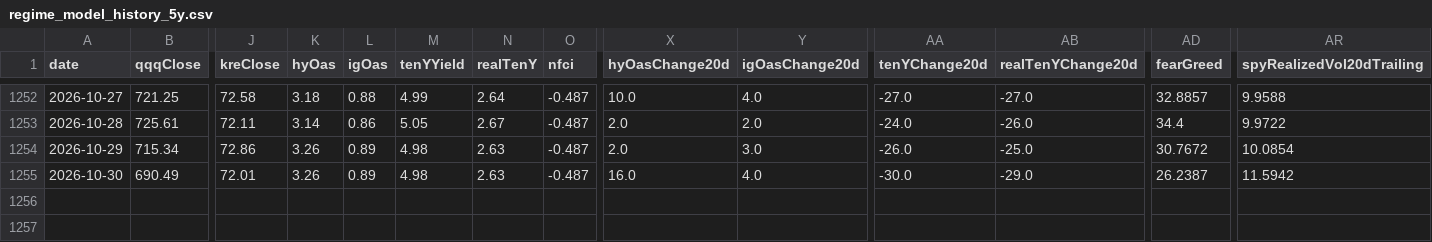
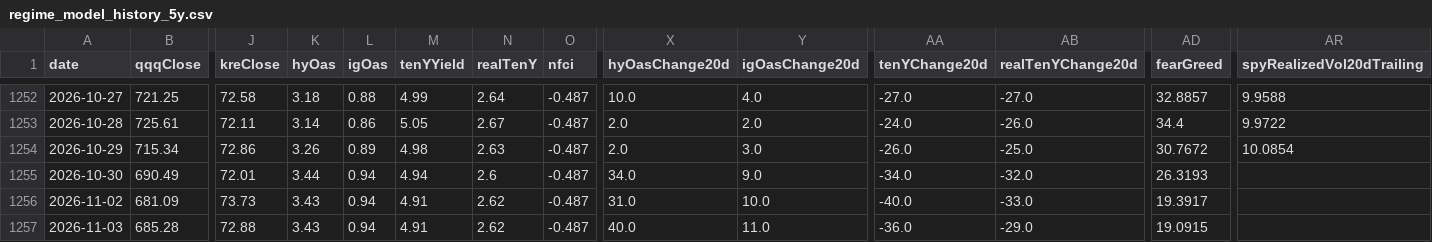
Before and after one commit to Kohaningithub/market-regime-dashboard, a CSV file: data/regime_model_history_5y.csv, drawn as a sheet; only a part is shown, gaps mark what is left out; rows hold the shown columns only; the diff names each change by its address in the sheet, - before the commit and + after, or states it on an @@ line.

```diff
--- a/data/regime_model_history_5y.csv
+++ b/data/regime_model_history_5y.csv
-K1255 (hyOas): 3.26
+K1255 (hyOas): 3.44
-L1255 (igOas): 0.89
+L1255 (igOas): 0.94
-M1255 (tenYYield): 4.98
+M1255 (tenYYield): 4.94
-N1255 (realTenY): 2.63
+N1255 (realTenY): 2.6
-X1255 (hyOasChange20d): 16.0
+X1255 (hyOasChange20d): 34.0
-Y1255 (igOasChange20d): 4.0
+Y1255 (igOasChange20d): 9.0
-AA1255 (tenYChange20d): -30.0
+AA1255 (tenYChange20d): -34.0
-AB1255 (realTenYChange20d): -29.0
+AB1255 (realTenYChange20d): -32.0
-AD1255 (fearGreed): 26.2387
+AD1255 (fearGreed): 26.3193
-AR1255 (spyRealizedVol20dTrailing): 11.5942
+AR1255 (spyRealizedVol20dTrailing): (empty)
+row 1256: 2026-11-02 | 681.09 | 73.73 | 3.43 | 0.94 | 4.91 | 2.62 | -0.487 | 31.0 | 10.0 | -40.0 | -33.0 | 19.3917
+row 1257: 2026-11-03 | 685.28 | 72.88 | 3.43 | 0.94 | 4.91 | 2.62 | -0.487 | 40.0 | 11.0 | -36.0 | -29.0 | 19.0915
```
Also changed, not shown: data/allocation_signal_history.csv, 8 other files.
